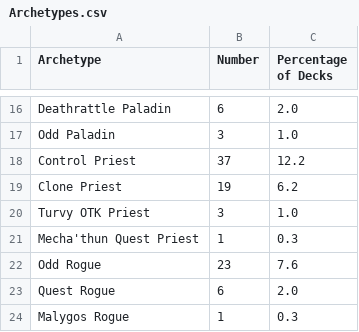
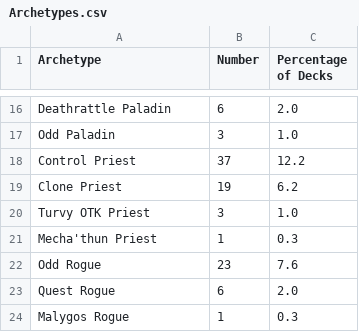
Before and after one commit to jegutman/hearthstone_decks, a CSV file: PlayoffLoader/NA_sheets/Archetypes.csv, drawn as a sheet; only a part is shown, gaps mark what is left out.

```diff
--- a/PlayoffLoader/NA_sheets/Archetypes.csv
+++ b/PlayoffLoader/NA_sheets/Archetypes.csv
@@ -20,3 +20,3 @@ Archetype,Number,Percentage of Decks
 "Turvy OTK Priest",3,1.0
-"Mecha'thun Quest Priest",1,0.3
+"Mecha'thun Priest",1,0.3
 "Odd Rogue",23,7.6
```
Also changed, not shown: PlayoffLoader/NA_sheets/Lineups.csv, 1 other file.
